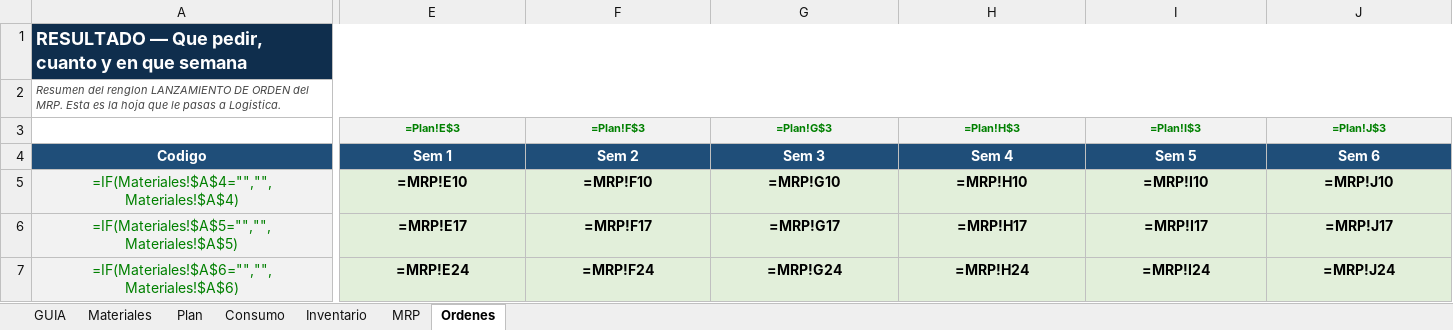
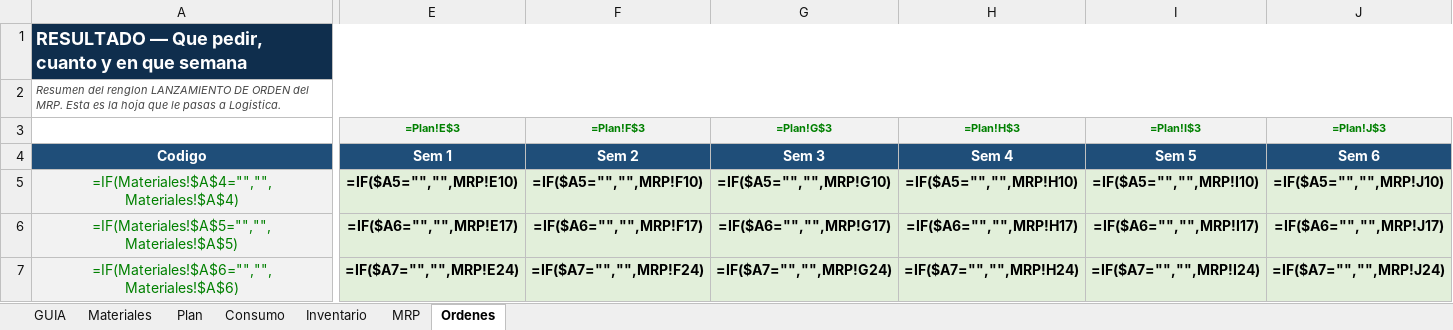
Before and after one commit to tekeir13-cloud/atmin-mina, an Excel workbook: MRP_ATMIN_plantilla.xlsx, sheet Ordenes, drawn as a sheet; only a part is shown, gaps mark what is left out; values as stored, in another font and other column widths than the file's, no borders; formulas without a stored value are shown as written; the diff covers the shown part only; the diff names each change by its address in the sheet, - before the commit and + after, or states it on an @@ line.

```diff
--- a/MRP_ATMIN_plantilla.xlsx (sheet Ordenes)
+++ b/MRP_ATMIN_plantilla.xlsx (sheet Ordenes)
-E5 (Sem 1): =MRP!E10
+E5 (Sem 1): =IF($A5="","",MRP!E10)
-F5 (Sem 2): =MRP!F10
+F5 (Sem 2): =IF($A5="","",MRP!F10)
-G5 (Sem 3): =MRP!G10
+G5 (Sem 3): =IF($A5="","",MRP!G10)
-H5 (Sem 4): =MRP!H10
+H5 (Sem 4): =IF($A5="","",MRP!H10)
-I5 (Sem 5): =MRP!I10
+I5 (Sem 5): =IF($A5="","",MRP!I10)
-J5 (Sem 6): =MRP!J10
+J5 (Sem 6): =IF($A5="","",MRP!J10)
-E6 (Sem 1): =MRP!E17
+E6 (Sem 1): =IF($A6="","",MRP!E17)
-F6 (Sem 2): =MRP!F17
+F6 (Sem 2): =IF($A6="","",MRP!F17)
-G6 (Sem 3): =MRP!G17
+G6 (Sem 3): =IF($A6="","",MRP!G17)
-H6 (Sem 4): =MRP!H17
+H6 (Sem 4): =IF($A6="","",MRP!H17)
-I6 (Sem 5): =MRP!I17
+I6 (Sem 5): =IF($A6="","",MRP!I17)
-J6 (Sem 6): =MRP!J17
+J6 (Sem 6): =IF($A6="","",MRP!J17)
-E7 (Sem 1): =MRP!E24
+E7 (Sem 1): =IF($A7="","",MRP!E24)
-F7 (Sem 2): =MRP!F24
+F7 (Sem 2): =IF($A7="","",MRP!F24)
-G7 (Sem 3): =MRP!G24
+G7 (Sem 3): =IF($A7="","",MRP!G24)
-H7 (Sem 4): =MRP!H24
+H7 (Sem 4): =IF($A7="","",MRP!H24)
-I7 (Sem 5): =MRP!I24
+I7 (Sem 5): =IF($A7="","",MRP!I24)
-J7 (Sem 6): =MRP!J24
+J7 (Sem 6): =IF($A7="","",MRP!J24)
```
Also changed, not shown: 132 edited cells elsewhere in this sheet.
